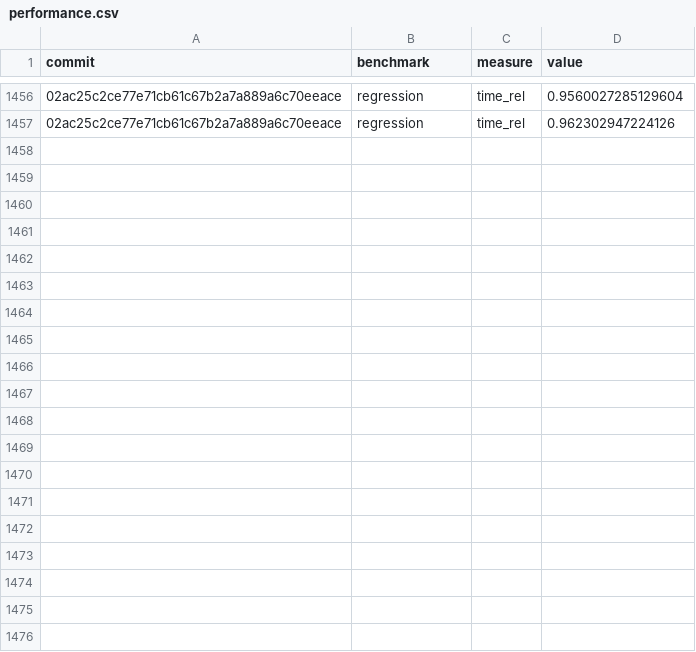
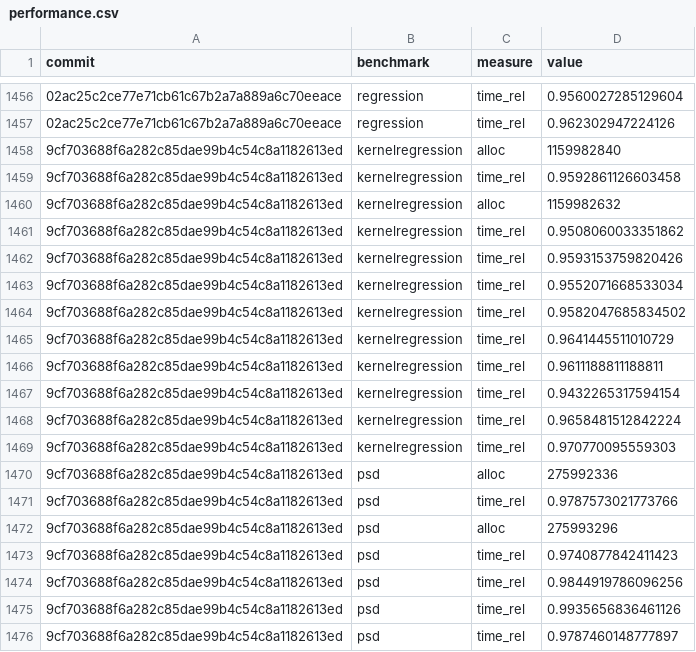
Before and after one commit to google-research/dex-lang, a CSV file: performance.csv, drawn as a sheet; only a part is shown, gaps mark what is left out; the diff covers the shown part only.

Commit message:
Add measurements for 9cf703688f6a282c85dae99b4c54c8a1182613ed

```diff
--- a/performance.csv
+++ b/performance.csv
@@ -1457 +1457,20 @@ commit,benchmark,measure,value
 "02ac25c2ce77e71cb61c67b2a7a889a6c70eeace","regression","time_rel","0.962302947224126"
+"9cf703688f6a282c85dae99b4c54c8a1182613ed","kernelregression","alloc","1159982840"
+"9cf703688f6a282c85dae99b4c54c8a1182613ed","kernelregression","time_rel","0.9592861126603458"
+"9cf703688f6a282c85dae99b4c54c8a1182613ed","kernelregression","alloc","1159982632"
+"9cf703688f6a282c85dae99b4c54c8a1182613ed","kernelregression","time_rel","0.9508060033351862"
+"9cf703688f6a282c85dae99b4c54c8a1182613ed","kernelregression","time_rel","0.9593153759820426"
+"9cf703688f6a282c85dae99b4c54c8a1182613ed","kernelregression","time_rel","0.9552071668533034"
+"9cf703688f6a282c85dae99b4c54c8a1182613ed","kernelregression","time_rel","0.9582047685834502"
+"9cf703688f6a282c85dae99b4c54c8a1182613ed","kernelregression","time_rel","0.9641445511010729"
+"9cf703688f6a282c85dae99b4c54c8a1182613ed","kernelregression","time_rel","0.9611188811188811"
+"9cf703688f6a282c85dae99b4c54c8a1182613ed","kernelregression","time_rel","0.9432265317594154"
+"9cf703688f6a282c85dae99b4c54c8a1182613ed","kernelregression","time_rel","0.9658481512842224"
+"9cf703688f6a282c85dae99b4c54c8a1182613ed","kernelregression","time_rel","0.970770095559303"
+"9cf703688f6a282c85dae99b4c54c8a1182613ed","psd","alloc","275992336"
+"9cf703688f6a282c85dae99b4c54c8a1182613ed","psd","time_rel","0.9787573021773766"
+"9cf703688f6a282c85dae99b4c54c8a1182613ed","psd","alloc","275993296"
+"9cf703688f6a282c85dae99b4c54c8a1182613ed","psd","time_rel","0.9740877842411423"
+"9cf703688f6a282c85dae99b4c54c8a1182613ed","psd","time_rel","0.9844919786096256"
+"9cf703688f6a282c85dae99b4c54c8a1182613ed","psd","time_rel","0.9935656836461126"
+"9cf703688f6a282c85dae99b4c54c8a1182613ed","psd","time_rel","0.9787460148777897"
```
Also changed, not shown: 29 added rows elsewhere in this file, commits.csv.
